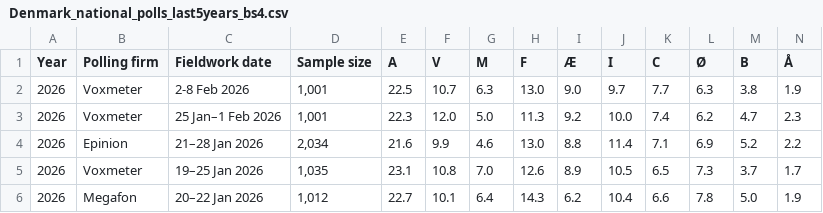
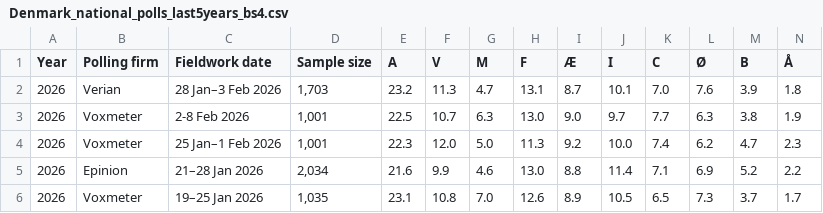
Before and after one commit to Andrevitali/PollsProject, a CSV file: Denmark_national_polls_last5years_bs4.csv, drawn as a sheet; only a part is shown; the shorter side is filled out with more unchanged rows; rows hold the shown columns only; the diff names each change by its address in the sheet, - before the commit and + after, or states it on an @@ line.

```diff
--- a/Denmark_national_polls_last5years_bs4.csv
+++ b/Denmark_national_polls_last5years_bs4.csv
+row 2: 2026 | Verian | 28 Jan–3 Feb 2026 | 1,703 | 23.2 | 11.3 | 4.7 | 13.1 | 8.7 | 10.1 | 7.0 | 7.6 | 3.9 | 1.8
```
Also changed, not shown: Denmark_polls_clean.csv, Germany_national_polls_last5years_bs4.csv, 4 other files.
